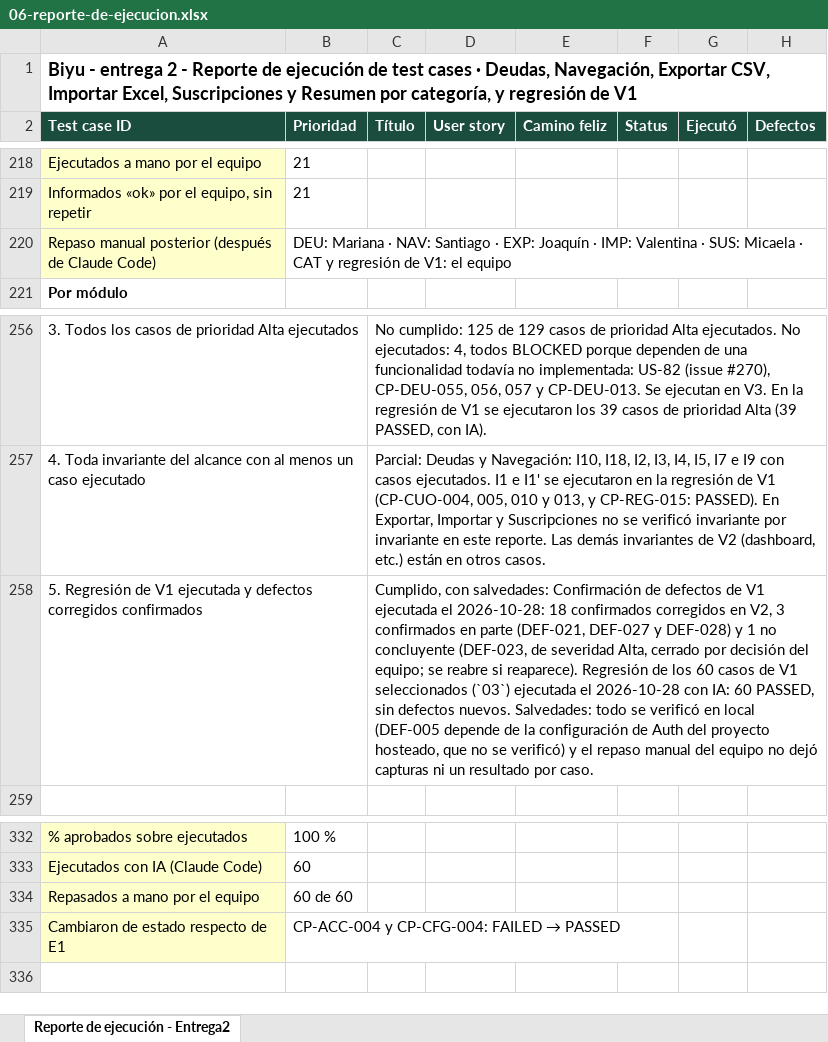
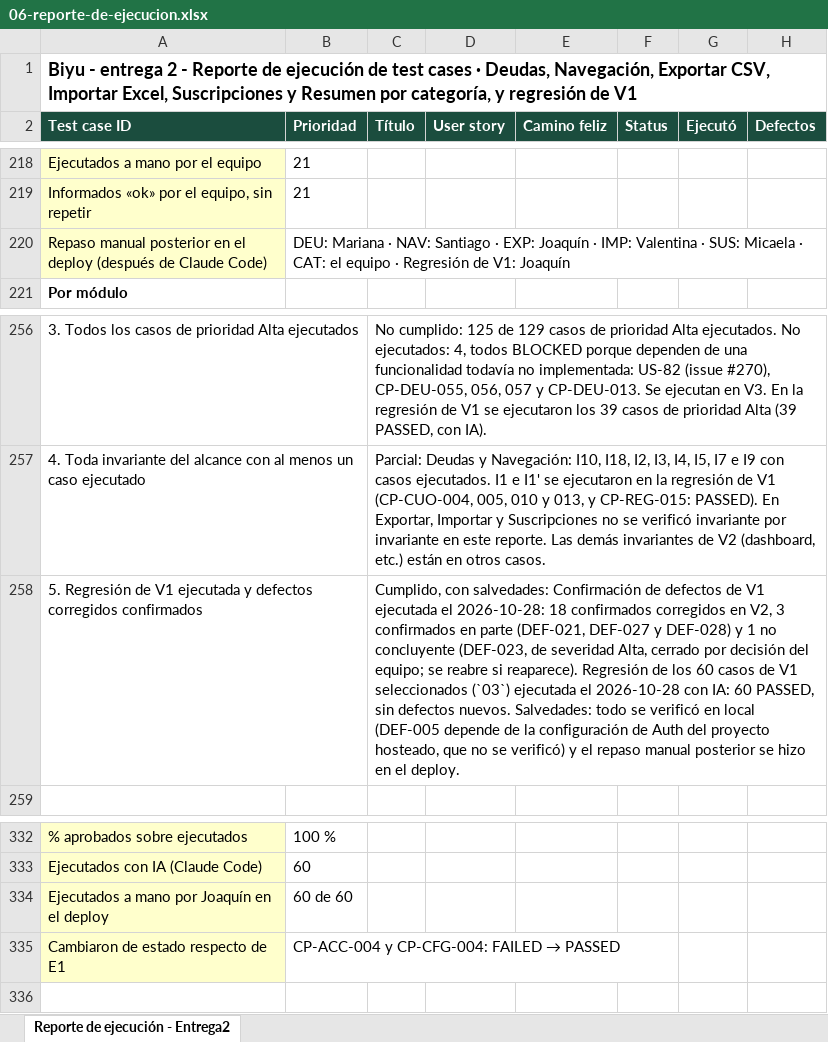
Before and after one commit to Joaconz/Biyu, an Excel workbook: entrega-2/06-reporte-de-ejecucion.xlsx, sheet Reporte de ejecución - Entrega2, drawn as a sheet; only a part is shown, gaps mark what is left out; values as stored, in another font and other column widths than the file's, no borders; the diff names each change by its address in the sheet, - before the commit and + after, or states it on an @@ line.

```diff
--- a/entrega-2/06-reporte-de-ejecucion.xlsx (sheet Reporte de ejecución - Entrega2)
+++ b/entrega-2/06-reporte-de-ejecucion.xlsx (sheet Reporte de ejecución - Entrega2)
-A220 (Test case ID): …manual posterior (después de…
+A220 (Test case ID): …manual posterior en el deploy (después de…
-B220 (Prioridad): …Micaela · CAT y regresión de V1: el equipo
+B220 (Prioridad): …Micaela · CAT: el equipo · Regresión de V1: Joaquín
-C258 (Título): …repaso manual del equipo no dejó capturas ni un resultado por caso.
+C258 (Título): …repaso manual posterior se hizo en el deploy.
-A334 (Test case ID): Repasados a mano por el equipo
+A334 (Test case ID): Ejecutados a mano por Joaquín en el deploy
```
Also changed, not shown: entrega-2/04-ejecucion.xlsx, 6 other files.
